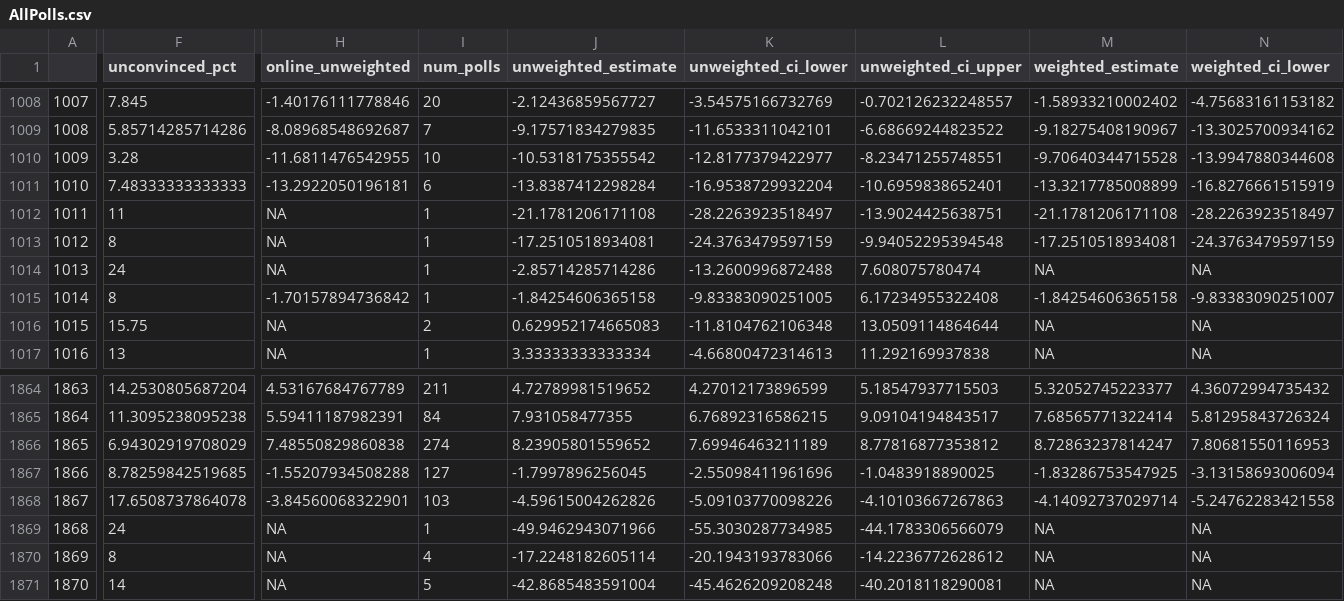
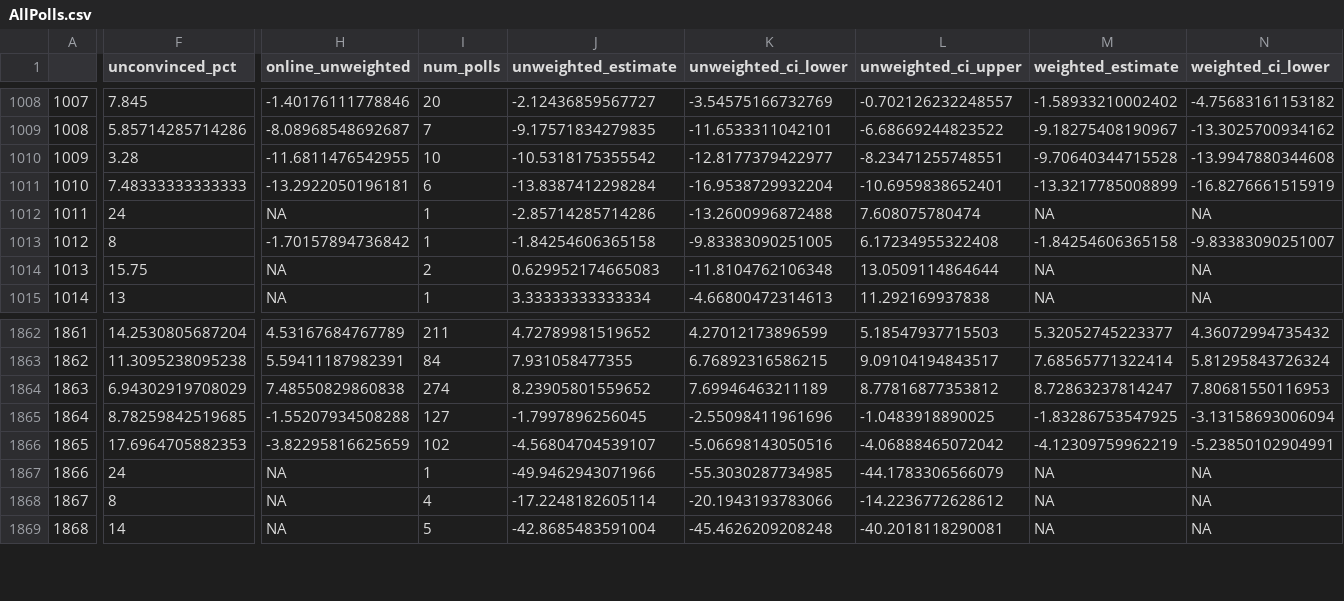
Before and after one commit to BPR-Data-Team/ElectionModel2024, a CSV file: cleaned_data/AllPolls.csv, drawn as a sheet; only a part is shown, gaps mark what is left out; removed rows and columns are numbered as before the commit, all else as after; rows hold the shown columns only; the diff covers the shown part only; the diff names each change by its address in the sheet, - before the commit and + after, or states it on an @@ line.

```diff
--- a/cleaned_data/AllPolls.csv
+++ b/cleaned_data/AllPolls.csv
-row 1012: 1011 | 11 | NA | 1 | -21.1781206171108 | -28.2263923518497 | -13.9024425638751 | -21.1781206171108 | -28.2263923518497
-row 1013: 1012 | 8 | NA | 1 | -17.2510518934081 | -24.3763479597159 | -9.94052295394548 | -17.2510518934081 | -24.3763479597159
@@ column A renumbered from row 1012 down @@
-F1866 (unconvinced_pct): 17.6508737864078
+F1866 (unconvinced_pct): 17.6964705882353
-H1866 (online_unweighted): -3.84560068322901
+H1866 (online_unweighted): -3.82295816625659
-I1866 (num_polls): 103
+I1866 (num_polls): 102
-J1866 (unweighted_estimate): -4.59615004262826
+J1866 (unweighted_estimate): -4.56804704539107
-K1866 (unweighted_ci_lower): -5.09103770098226
+K1866 (unweighted_ci_lower): -5.06698143050516
-L1866 (unweighted_ci_upper): -4.10103667267863
+L1866 (unweighted_ci_upper): -4.06888465072042
-M1866 (weighted_estimate): -4.14092737029714
+M1866 (weighted_estimate): -4.12309759962219
-N1866 (weighted_ci_lower): -5.24762283421558
+N1866 (weighted_ci_lower): -5.23850102904991
```
Also changed, not shown: 1 edited cell elsewhere in this file, cleaned_data/Consumer Confidence Index.csv, cleaned_data/Demographics.csv, 7 other files.
